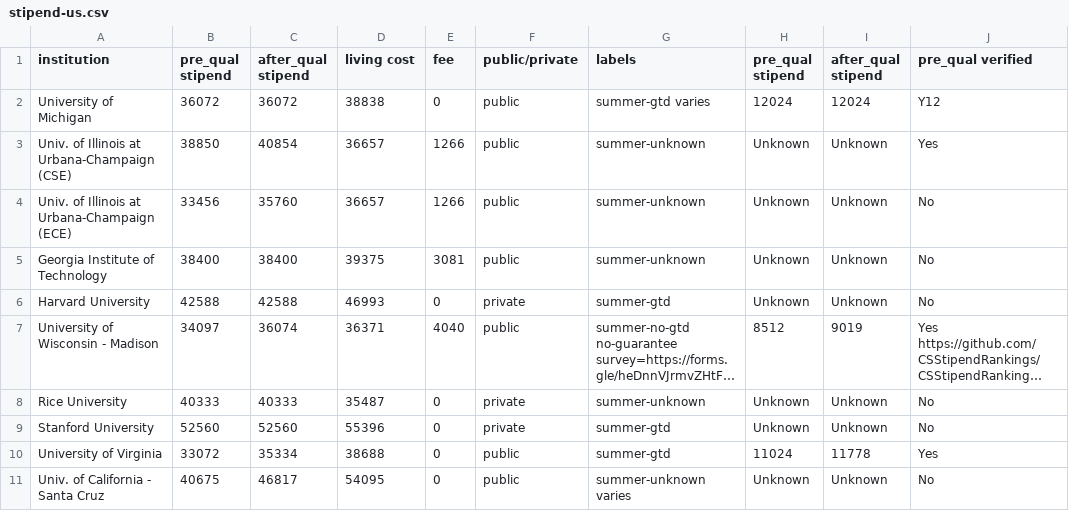
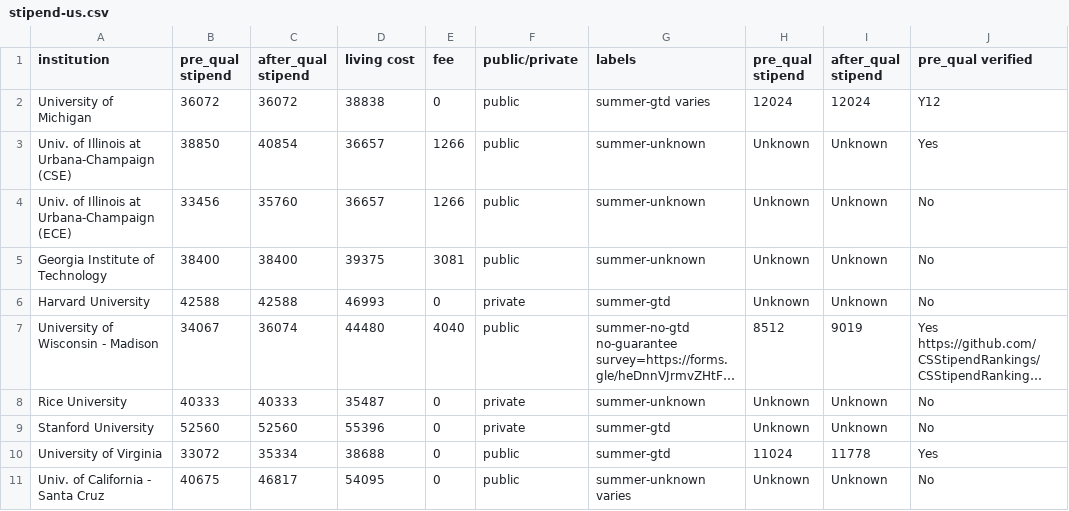
Before and after one commit to CSStipendRankings/CSStipendRankings, a CSV file: stipend-us.csv, drawn as a sheet; only a part is shown; long unchanged cells end in …; the diff names each change by its address in the sheet, - before the commit and + after, or states it on an @@ line.

Commit message:
[Data Update] Update RA annual stipend and Living Cost for UW Madison (#105)
* [Data Update] Update RA annual stipend and Living Cost for UW Madison

* switch from Dane County to Madison WI

```diff
--- a/stipend-us.csv
+++ b/stipend-us.csv
-B7 (pre_qual stipend): 34097
+B7 (pre_qual stipend): 34067
-D7 (living cost): 36371
+D7 (living cost): 44480
```
